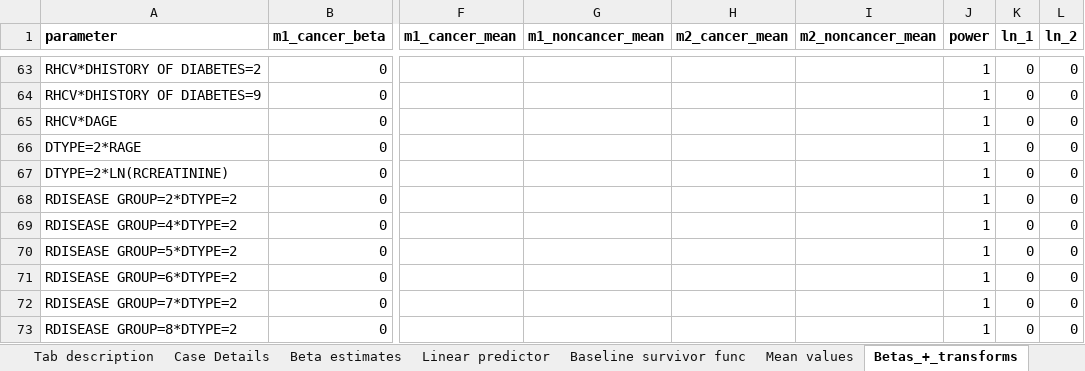
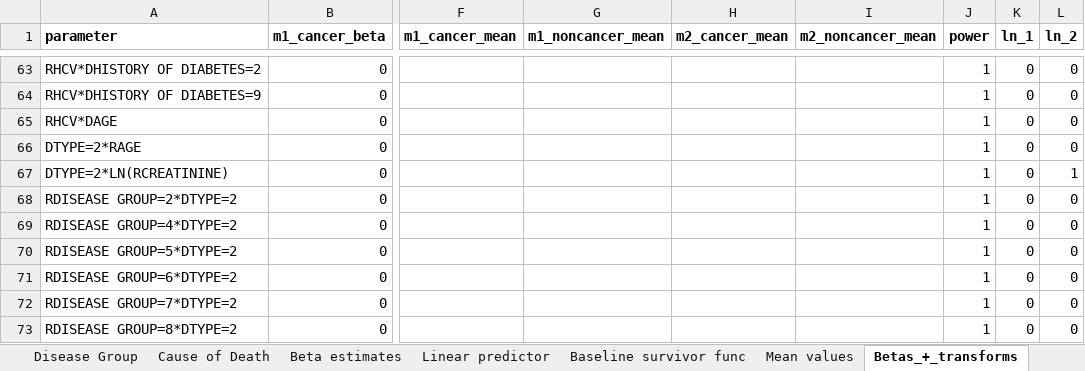
Before and after one commit to SurgicalInformatics/transplantbenefit, an Excel workbook: Liver TBS calculator v 1 4 d.xlsx, sheet Betas_+_transforms, drawn as a sheet; only a part is shown, gaps mark what is left out; values as stored, in another font and other column widths than the file's, no borders; the diff names each change by its address in the sheet, - before the commit and + after, or states it on an @@ line.

```diff
--- a/Liver TBS calculator v 1 4 d.xlsx (sheet Betas_+_transforms)
+++ b/Liver TBS calculator v 1 4 d.xlsx (sheet Betas_+_transforms)
@@ sheet tab unhidden: Disease Group @@
@@ sheet tab unhidden: Cause of Death @@
-L67 (ln_2): 0
+L67 (ln_2): 1
```
Also changed, not shown: sheet Baseline survivor func, sheet Linear predictor, sheet Case Details, other sheet tabs, 14 other files.
